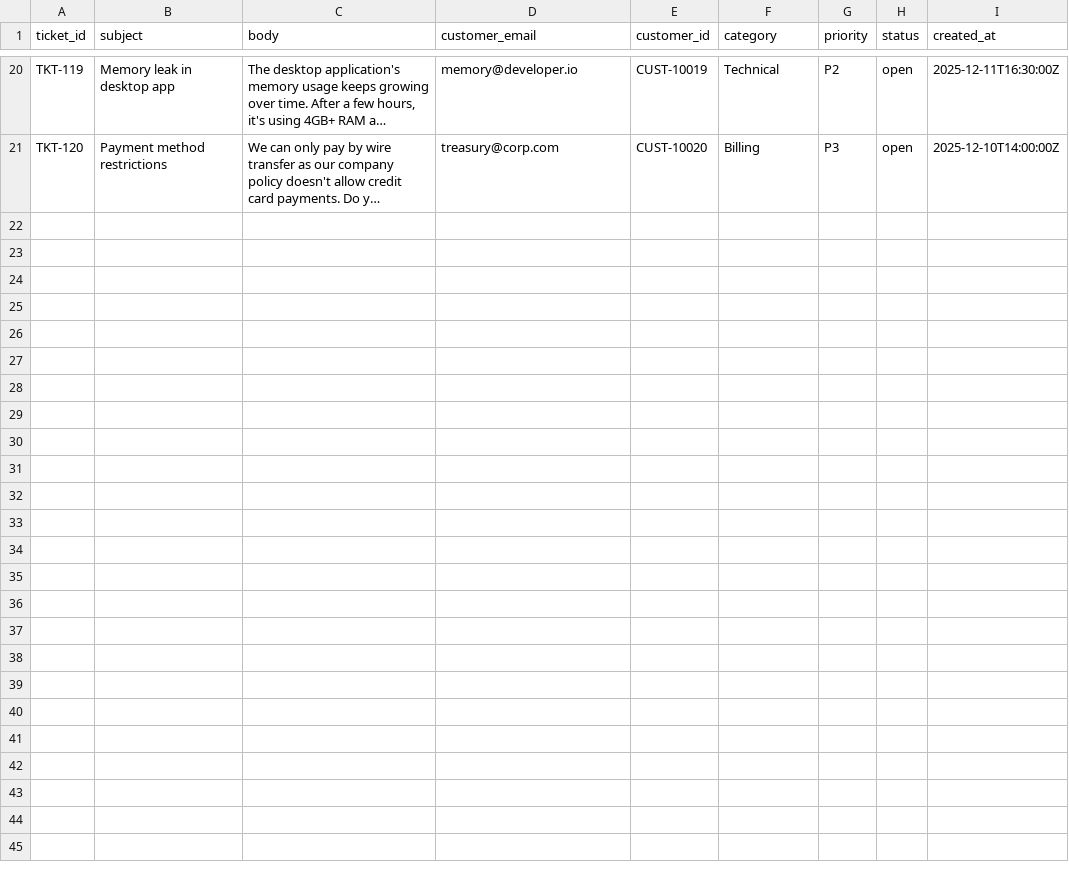
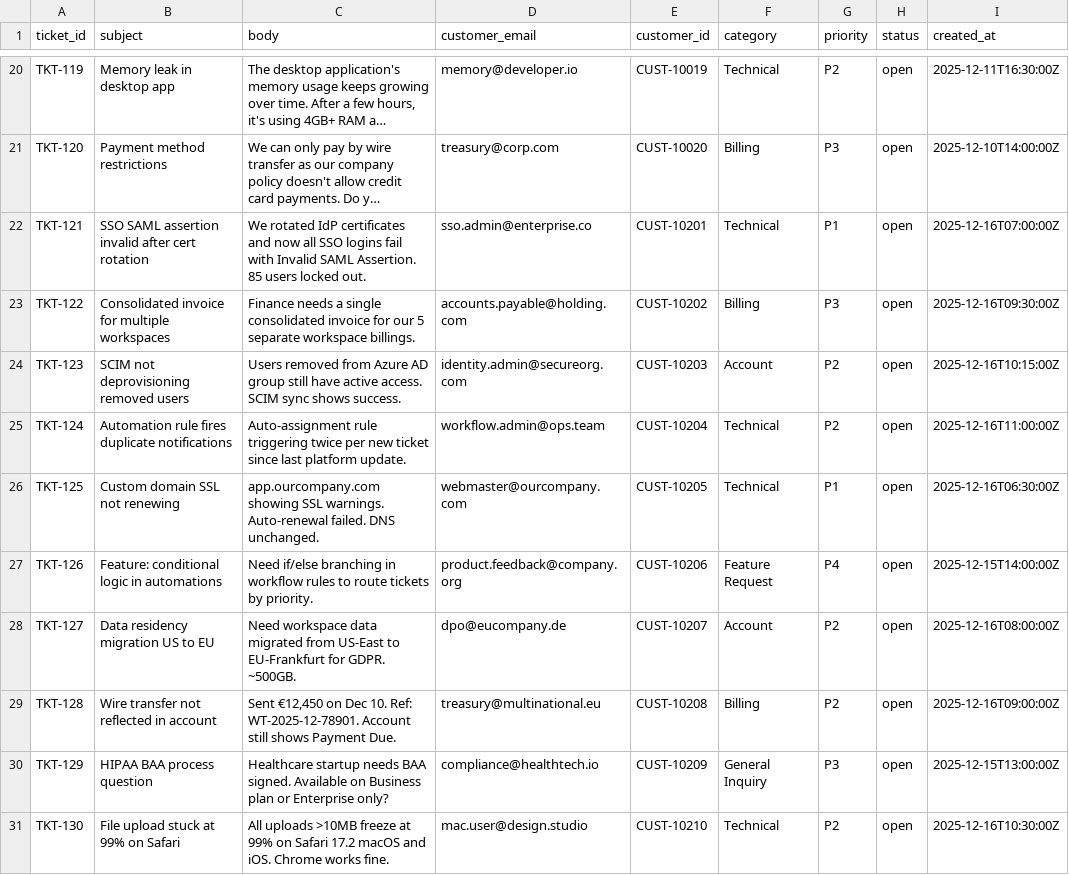
Before and after one commit to Septimus4/LOCALTRIAGE, a CSV file: data/raw/sample_tickets.csv, drawn as a sheet; only a part is shown, gaps mark what is left out; long unchanged cells end in …; the diff covers the shown part only; the diff names each change by its address in the sheet, - before the commit and + after, or states it on an @@ line.

Commit message:
feat(tickets): add new support tickets for various issues including SSO, billing, and technical requests
feat(api): persist tickets and drafts to the database with error handling

fix(performance): update performance report and evaluation results with new metrics and dataset changes

chore(docs): update performance report version and data inventory details

fix(ui): improve ticket template button functionality for better user experience

fix(api): enhance metrics retrieval logic to account for tickets and drafts from request logs

```diff
--- a/data/raw/sample_tickets.csv
+++ b/data/raw/sample_tickets.csv
+row 22: TKT-121 | SSO SAML assertion invalid after cert rotation | We rotated IdP certificates and now all SSO logins fail with Invalid SAML Assertion. 85 users locked out. | sso.admin@enterprise.co | CUST-10201 | Technical | P1 | open | 2025-12-16T07:00:00Z
+row 23: TKT-122 | Consolidated invoice for multiple workspaces | Finance needs a single consolidated invoice for our 5 separate workspace billings. | accounts.payable@holding.com | CUST-10202 | Billing | P3 | open | 2025-12-16T09:30:00Z
+row 24: TKT-123 | SCIM not deprovisioning removed users | Users removed from Azure AD group still have active access. SCIM sync shows success. | identity.admin@secureorg.com | CUST-10203 | Account | P2 | open | 2025-12-16T10:15:00Z
+row 25: TKT-124 | Automation rule fires duplicate notifications | Auto-assignment rule triggering twice per new ticket since last platform update. | workflow.admin@ops.team | CUST-10204 | Technical | P2 | open | 2025-12-16T11:00:00Z
+row 26: TKT-125 | Custom domain SSL not renewing | app.ourcompany.com showing SSL warnings. Auto-renewal failed. DNS unchanged. | webmaster@ourcompany.com | CUST-10205 | Technical | P1 | open | 2025-12-16T06:30:00Z
+row 27: TKT-126 | Feature: conditional logic in automations | Need if/else branching in workflow rules to route tickets by priority. | product.feedback@company.org | CUST-10206 | Feature Request | P4 | open | 2025-12-15T14:00:00Z
+row 28: TKT-127 | Data residency migration US to EU | Need workspace data migrated from US-East to EU-Frankfurt for GDPR. ~500GB. | dpo@eucompany.de | CUST-10207 | Account | P2 | open | 2025-12-16T08:00:00Z
+row 29: TKT-128 | Wire transfer not reflected in account | Sent €12,450 on Dec 10. Ref: WT-2025-12-78901. Account still shows Payment Due. | treasury@multinational.eu | CUST-10208 | Billing | P2 | open | 2025-12-16T09:00:00Z
+row 30: TKT-129 | HIPAA BAA process question | Healthcare startup needs BAA signed. Available on Business plan or Enterprise only? | compliance@healthtech.io | CUST-10209 | General Inquiry | P3 | open | 2025-12-15T13:00:00Z
+row 31: TKT-130 | File upload stuck at 99% on Safari | All uploads >10MB freeze at 99% on Safari 17.2 macOS and iOS. Chrome works fine. | mac.user@design.studio | CUST-10210 | Technical | P2 | open | 2025-12-16T10:30:00Z
```
Also changed, not shown: 10 added rows elsewhere in this file, 15 other files.
